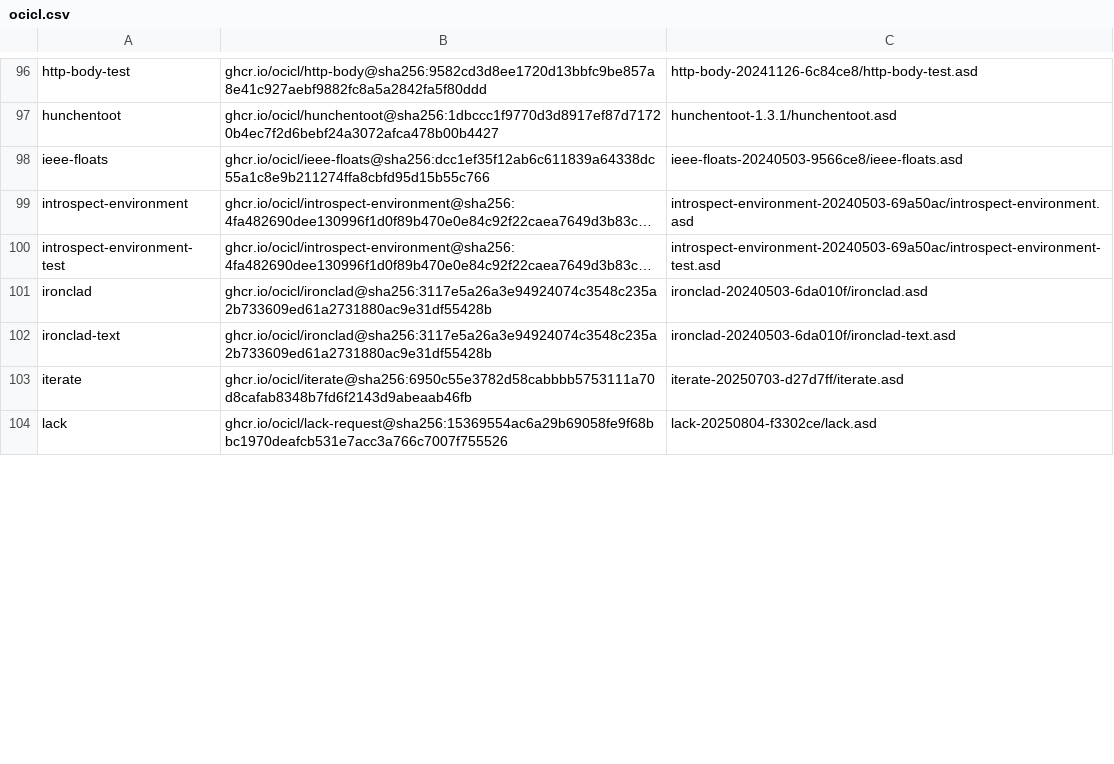
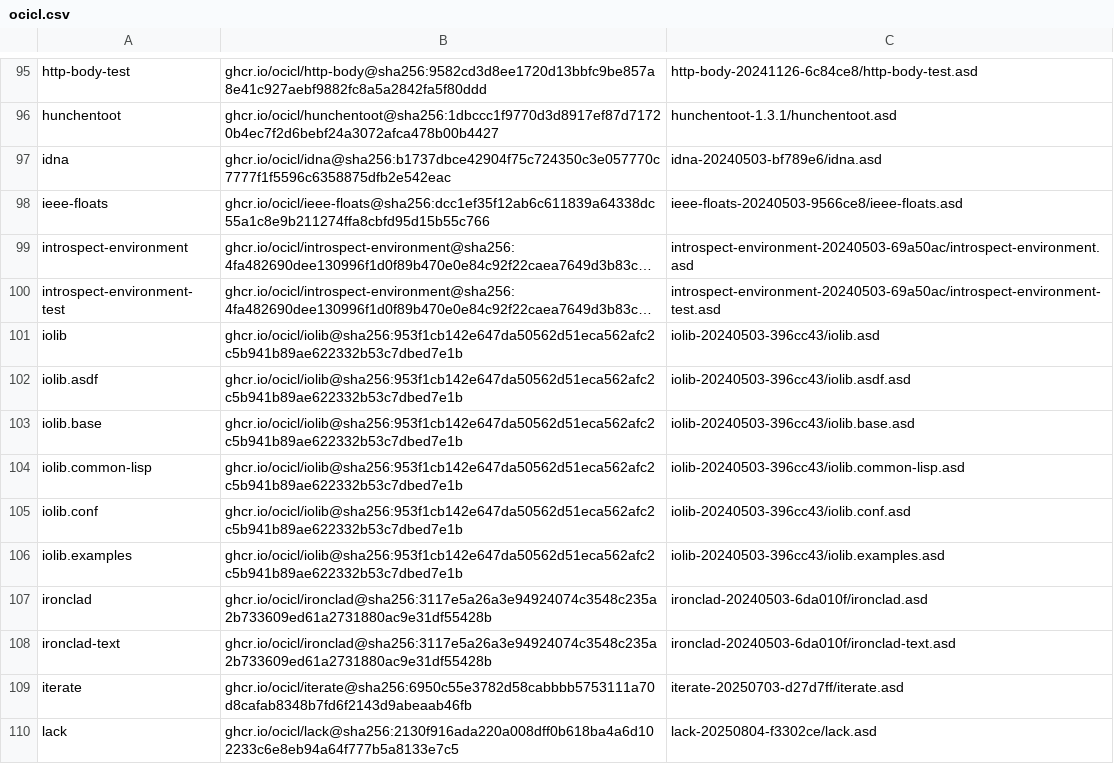
Before and after one commit to bhwdev/project-isidore, a CSV file: ocicl.csv, drawn as a sheet; only a part is shown, gaps mark what is left out; long unchanged cells end in …; addresses are those after the commit; the diff covers the shown part only; the diff names each change by its address in the sheet, - before the commit and + after, or states it on an @@ line.

```diff
--- a/ocicl.csv
+++ b/ocicl.csv
+row 97: idna | ghcr.io/ocicl/idna@sha256:b1737dbce42904f75c724350c3e057770c7777f1f5596c6358875dfb2e542eac | idna-20240503-bf789e6/idna.asd
+row 101: iolib | ghcr.io/ocicl/iolib@sha256:953f1cb142e647da50562d51eca562afc2c5b941b89ae622332b53c7dbed7e1b | iolib-20240503-396cc43/iolib.asd
+row 102: iolib.asdf | ghcr.io/ocicl/iolib@sha256:953f1cb142e647da50562d51eca562afc2c5b941b89ae622332b53c7dbed7e1b | iolib-20240503-396cc43/iolib.asdf.asd
+row 103: iolib.base | ghcr.io/ocicl/iolib@sha256:953f1cb142e647da50562d51eca562afc2c5b941b89ae622332b53c7dbed7e1b | iolib-20240503-396cc43/iolib.base.asd
+row 104: iolib.common-lisp | ghcr.io/ocicl/iolib@sha256:953f1cb142e647da50562d51eca562afc2c5b941b89ae622332b53c7dbed7e1b | iolib-20240503-396cc43/iolib.common-lisp.asd
+row 105: iolib.conf | ghcr.io/ocicl/iolib@sha256:953f1cb142e647da50562d51eca562afc2c5b941b89ae622332b53c7dbed7e1b | iolib-20240503-396cc43/iolib.conf.asd
+row 106: iolib.examples | ghcr.io/ocicl/iolib@sha256:953f1cb142e647da50562d51eca562afc2c5b941b89ae622332b53c7dbed7e1b | iolib-20240503-396cc43/iolib.examples.asd
-B110: ghcr.io/ocicl/lack-request@sha256:15369554ac6a29b69058fe9f68bbc1970deafcb531e7acc3a766c7007f755526
+B110: ghcr.io/ocicl/lack@sha256:2130f916ada220a008dff0b618ba4a6d102233c6e8eb94a64f777b5a8133e7c5
```
Also changed, not shown: 2 added rows, 2 removed rows and 38 edited cells elsewhere in this file, 11 other files.
